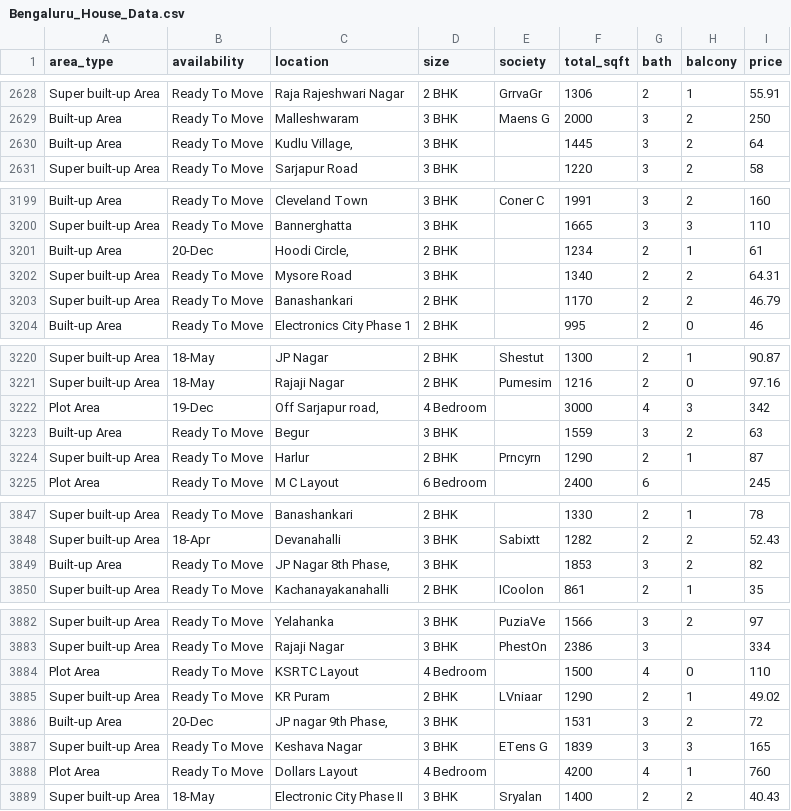
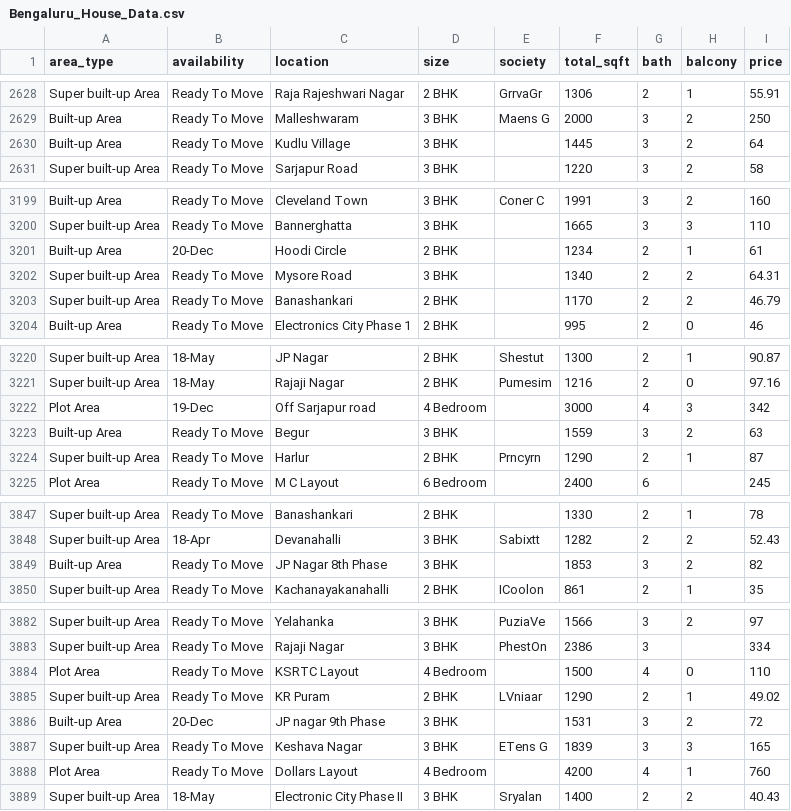
Before and after one commit to mistifiedwarrior/house_price_prediction, a CSV file: Bengaluru_House_Data.csv, drawn as a sheet; only a part is shown, gaps mark what is left out; the diff covers the shown part only.

```diff
--- a/Bengaluru_House_Data.csv
+++ b/Bengaluru_House_Data.csv
@@ -2629,3 +2629,3 @@ Super built-up  Area,Ready To Move,Raja Rajeshwari Nagar,2 BHK,GrrvaGr,1306,2,1,
 Built-up  Area,Ready To Move,Malleshwaram,3 BHK,Maens G,2000,3,2,250
-Built-up  Area,Ready To Move,"Kudlu Village, ",3 BHK,,1445,3,2,64
+Built-up  Area,Ready To Move,"Kudlu Village",3 BHK,,1445,3,2,64
 Super built-up  Area,Ready To Move,Sarjapur  Road,3 BHK,,1220,3,2,58
@@ -3200,3 +3200,3 @@ Built-up  Area,Ready To Move,Cleveland Town,3 BHK,Coner C,1991,3,2,160
 Super built-up  Area,Ready To Move,Bannerghatta,3 BHK,,1665,3,3,110
-Built-up  Area,20-Dec,"Hoodi Circle, ",2 BHK,,1234,2,1,61
+Built-up  Area,20-Dec,"Hoodi Circle",2 BHK,,1234,2,1,61
 Super built-up  Area,Ready To Move,Mysore Road,3 BHK,,1340,2,2,64.31
@@ -3221,3 +3221,3 @@ Super built-up  Area,18-May,JP Nagar,2 BHK,Shestut,1300,2,1,90.87
 Super built-up  Area,18-May,Rajaji Nagar,2 BHK,Pumesim,1216,2,0,97.16
-Plot  Area,19-Dec,"Off Sarjapur road, ",4 Bedroom,,3000,4,3,342
+Plot  Area,19-Dec,"Off Sarjapur road",4 Bedroom,,3000,4,3,342
 Built-up  Area,Ready To Move,Begur,3 BHK,,1559,3,2,63
@@ -3848,3 +3848,3 @@ Super built-up  Area,Ready To Move,Banashankari,2 BHK,,1330,2,1,78
 Super built-up  Area,18-Apr,Devanahalli,3 BHK,Sabixtt,1282,2,2,52.43
-Built-up  Area,Ready To Move,"JP Nagar 8th Phase, ",3 BHK,,1853,3,2,82
+Built-up  Area,Ready To Move,"JP Nagar 8th Phase",3 BHK,,1853,3,2,82
 Super built-up  Area,Ready To Move,Kachanayakanahalli,2 BHK,ICoolon,861,2,1,35
@@ -3885,3 +3885,3 @@ Plot  Area,Ready To Move,KSRTC Layout,4 Bedroom,,1500,4,0,110
 Super built-up  Area,Ready To Move,KR Puram,2 BHK,LVniaar,1290,2,1,49.02
-Built-up  Area,20-Dec,"JP nagar 9th Phase, ",3 BHK,,1531,3,2,72
+Built-up  Area,20-Dec,"JP nagar 9th Phase",3 BHK,,1531,3,2,72
 Super built-up  Area,Ready To Move,Keshava Nagar,3 BHK,ETens G,1839,3,3,165
```
Also changed, not shown: 50 edited cells elsewhere in this file, 1 other file.
